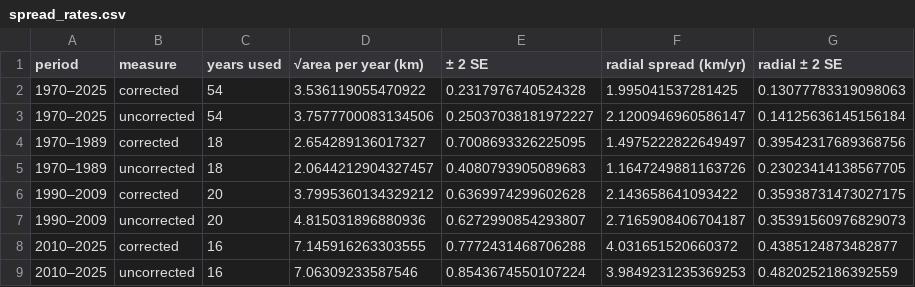
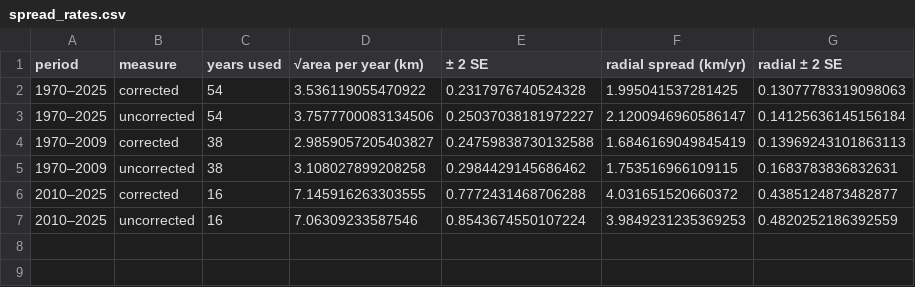
Before and after one commit to nkiper/parakeet-spread, a CSV file: data/processed/spread_rates.csv, drawn as a sheet.

Commit message:
spread model and atlas check

```diff
--- a/data/processed/spread_rates.csv
+++ b/data/processed/spread_rates.csv
@@ -3,6 +3,4 @@ period,measure,years used,√area per year (km),± 2 SE,radial spread (km/yr),ra
 1970–2025,uncorrected,54,3.7577700083134506,0.25037038181972227,2.1200946960586147,0.14125636145156184
-1970–1989,corrected,18,2.654289136017327,0.7008693326225095,1.4975222822649497,0.39542317689368756
-1970–1989,uncorrected,18,2.0644212904327457,0.4080793905089683,1.1647249881163726,0.23023414138567705
-1990–2009,corrected,20,3.7995360134329212,0.6369974299602628,2.143658641093422,0.35938731473027175
-1990–2009,uncorrected,20,4.815031896880936,0.6272990854293807,2.7165908406704187,0.35391560976829073
+1970–2009,corrected,38,2.9859057205403827,0.24759838730132588,1.6846169049845419,0.13969243101863113
+1970–2009,uncorrected,38,3.108027899208258,0.2984429145686462,1.753516966109115,0.1683783836832631
 2010–2025,corrected,16,7.145916263303555,0.7772431468706288,4.031651520660372,0.4385124873482877
```
Also changed, not shown: 11 other files.
